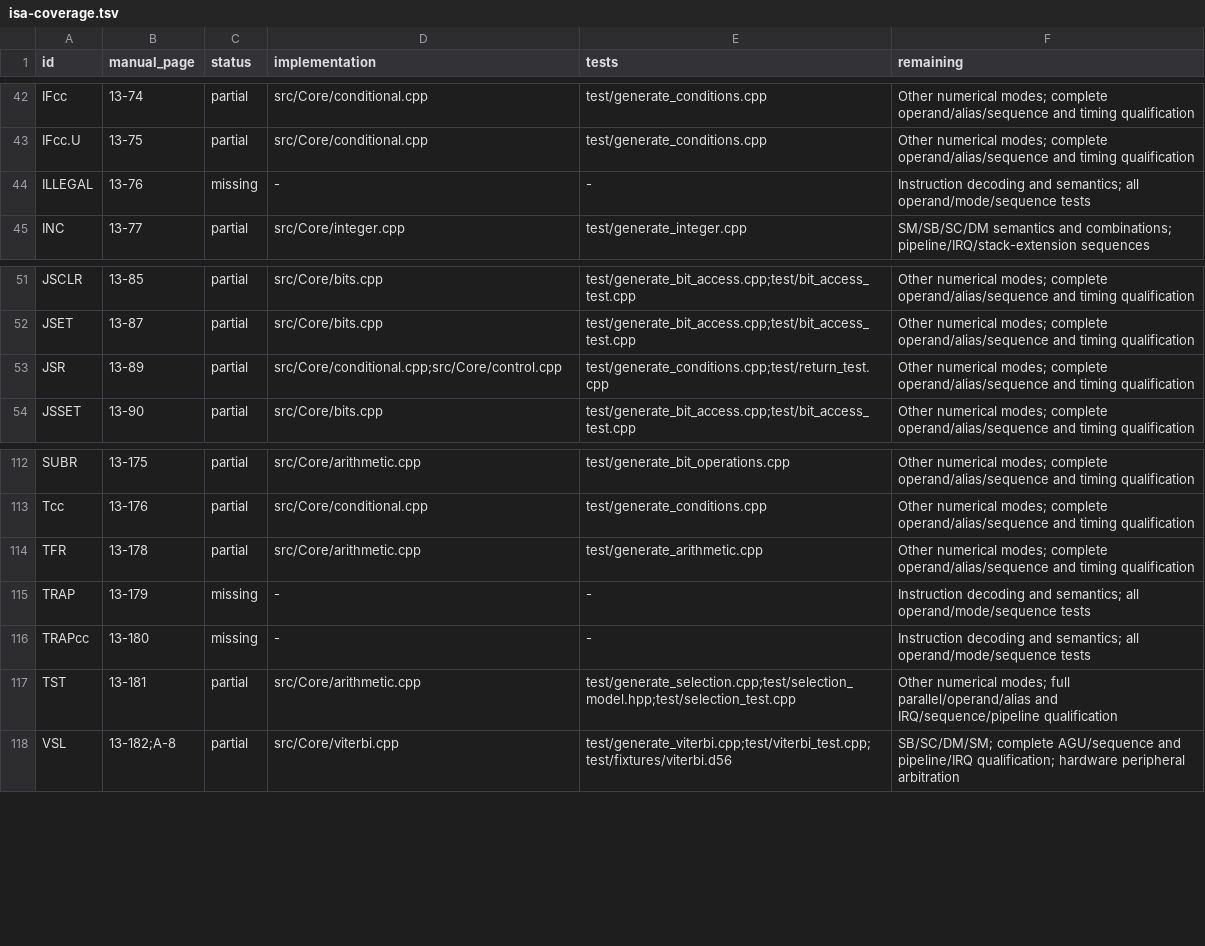
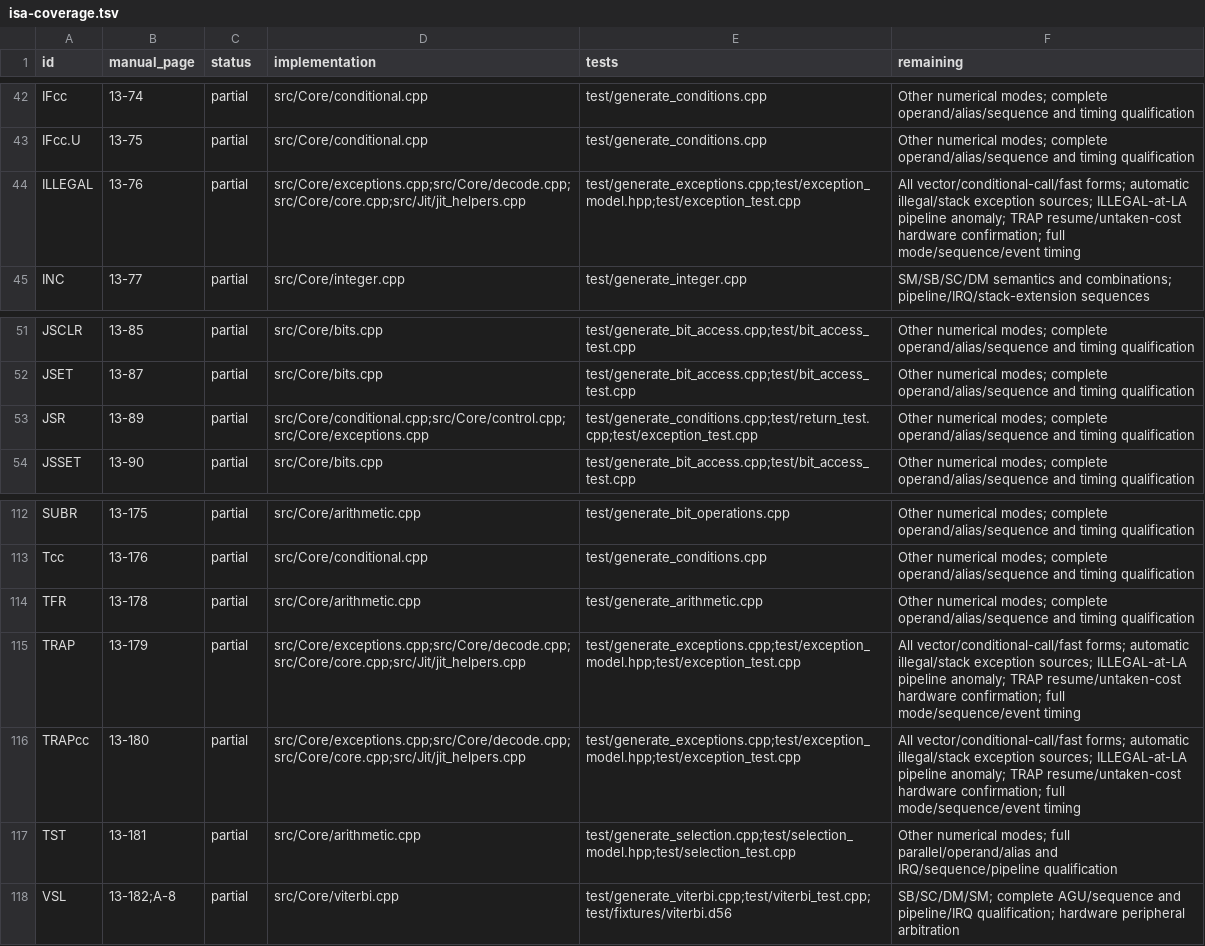
Before and after one commit to Weichwolf/dsp56300, a TSV file: doc/isa-coverage.tsv, drawn as a sheet; only a part is shown, gaps mark what is left out.

Commit message:
Implement bounded software exceptions and qualify vector boundaries

```diff
--- a/doc/isa-coverage.tsv
+++ b/doc/isa-coverage.tsv
@@ -43,3 +43,3 @@ IFcc	13-74	partial	src/Core/conditional.cpp	test/generate_conditions.cpp	Other n
 IFcc.U	13-75	partial	src/Core/conditional.cpp	test/generate_conditions.cpp	Other numerical modes; complete operand/alias/sequence and timing qualification
-ILLEGAL	13-76	missing	-	-	Instruction decoding and semantics; all operand/mode/sequence tests
+ILLEGAL	13-76	partial	src/Core/exceptions.cpp;src/Core/decode.cpp;src/Core/core.cpp;src/Jit/jit_helpers.cpp	test/generate_exceptions.cpp;test/exception_model.hpp;test/exception_test.cpp	All vector/conditional-call/fast forms; automatic illegal/stack exception sources; ILLEGAL-at-LA pipeline anomaly; TRAP resume/untaken-cost hardware confirmation; full mode/sequence/event timing
 INC	13-77	partial	src/Core/integer.cpp	test/generate_integer.cpp	SM/SB/SC/DM semantics and combinations; pipeline/IRQ/stack-extension sequences
@@ -52,3 +52,3 @@ JSCLR	13-85	partial	src/Core/bits.cpp	test/generate_bit_access.cpp;test/bit_acce
 JSET	13-87	partial	src/Core/bits.cpp	test/generate_bit_access.cpp;test/bit_access_test.cpp	Other numerical modes; complete operand/alias/sequence and timing qualification
-JSR	13-89	partial	src/Core/conditional.cpp;src/Core/control.cpp	test/generate_conditions.cpp;test/return_test.cpp	Other numerical modes; complete operand/alias/sequence and timing qualification
+JSR	13-89	partial	src/Core/conditional.cpp;src/Core/control.cpp;src/Core/exceptions.cpp	test/generate_conditions.cpp;test/return_test.cpp;test/exception_test.cpp	Other numerical modes; complete operand/alias/sequence and timing qualification
 JSSET	13-90	partial	src/Core/bits.cpp	test/generate_bit_access.cpp;test/bit_access_test.cpp	Other numerical modes; complete operand/alias/sequence and timing qualification
@@ -114,4 +114,4 @@ Tcc	13-176	partial	src/Core/conditional.cpp	test/generate_conditions.cpp	Other n
 TFR	13-178	partial	src/Core/arithmetic.cpp	test/generate_arithmetic.cpp	Other numerical modes; complete operand/alias/sequence and timing qualification
-TRAP	13-179	missing	-	-	Instruction decoding and semantics; all operand/mode/sequence tests
-TRAPcc	13-180	missing	-	-	Instruction decoding and semantics; all operand/mode/sequence tests
+TRAP	13-179	partial	src/Core/exceptions.cpp;src/Core/decode.cpp;src/Core/core.cpp;src/Jit/jit_helpers.cpp	test/generate_exceptions.cpp;test/exception_model.hpp;test/exception_test.cpp	All vector/conditional-call/fast forms; automatic illegal/stack exception sources; ILLEGAL-at-LA pipeline anomaly; TRAP resume/untaken-cost hardware confirmation; full mode/sequence/event timing
+TRAPcc	13-180	partial	src/Core/exceptions.cpp;src/Core/decode.cpp;src/Core/core.cpp;src/Jit/jit_helpers.cpp	test/generate_exceptions.cpp;test/exception_model.hpp;test/exception_test.cpp	All vector/conditional-call/fast forms; automatic illegal/stack exception sources; ILLEGAL-at-LA pipeline anomaly; TRAP resume/untaken-cost hardware confirmation; full mode/sequence/event timing
 TST	13-181	partial	src/Core/arithmetic.cpp	test/generate_selection.cpp;test/selection_model.hpp;test/selection_test.cpp	Other numerical modes; full parallel/operand/alias and IRQ/sequence/pipeline qualification
```
Also changed, not shown: 20 other files.
